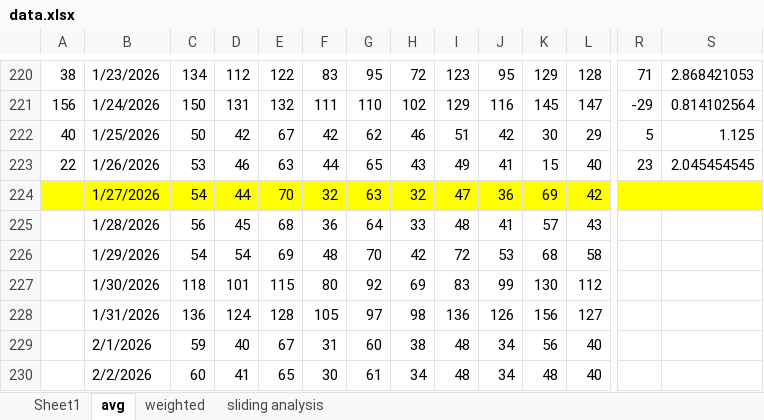
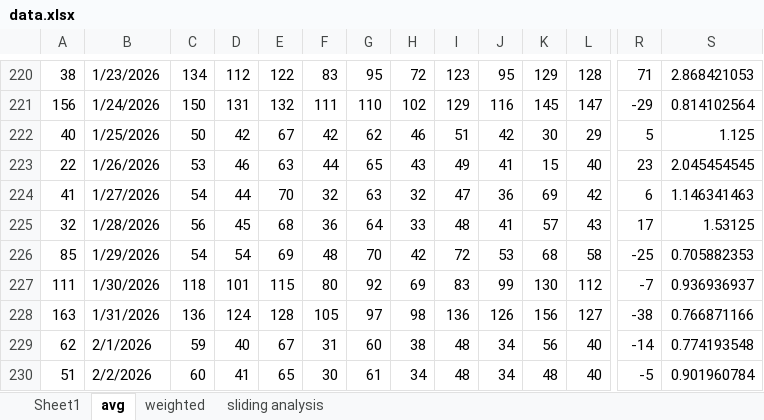
Before and after one commit to acard6/swe_dev, an Excel workbook: restaurant_analytics/data/data.xlsx, sheet avg, drawn as a sheet; only a part is shown, gaps mark what is left out; values as stored, in another font and other column widths than the file's, no borders; conditional formats not drawn; the diff covers the shown part only; the diff names each change by its address in the sheet, - before the commit and + after, or states it on an @@ line.

```diff
--- a/restaurant_analytics/data/data.xlsx (sheet avg)
+++ b/restaurant_analytics/data/data.xlsx (sheet avg)
-A224: (empty)
+A224: 41
-A224:S224 fill: #FFFF00
+A224:S224 fill: none
-R224: (empty)
+R224: 6
-S224: (empty)
+S224: 1.146341463
-A225: (empty)
+A225: 32
-R225: (empty)
+R225: 17
-S225: (empty)
+S225: 1.53125
-A226: (empty)
+A226: 85
-R226: (empty)
+R226: -25
-S226: (empty)
+S226: 0.705882353
-A227: (empty)
+A227: 111
-R227: (empty)
+R227: -7
-S227: (empty)
+S227: 0.936936937
-A228: (empty)
+A228: 163
-R228: (empty)
+R228: -38
-S228: (empty)
+S228: 0.766871166
-A229: (empty)
+A229: 62
-R229: (empty)
+R229: -14
-S229: (empty)
+S229: 0.774193548
-A230: (empty)
+A230: 51
-R230: (empty)
+R230: -5
-S230: (empty)
+S230: 0.901960784
```
Also changed, not shown: 571 edited cells and cell formats elsewhere in this sheet, sheet weighted, sheet Sheet1, restaurant_analytics/data/mornings.xlsx, 4 other files.
